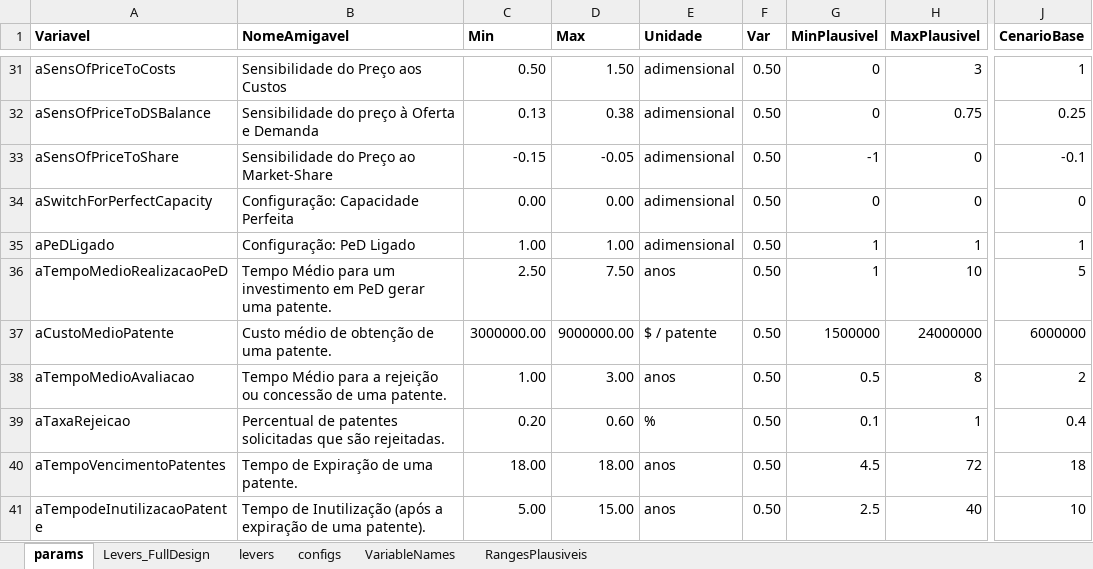
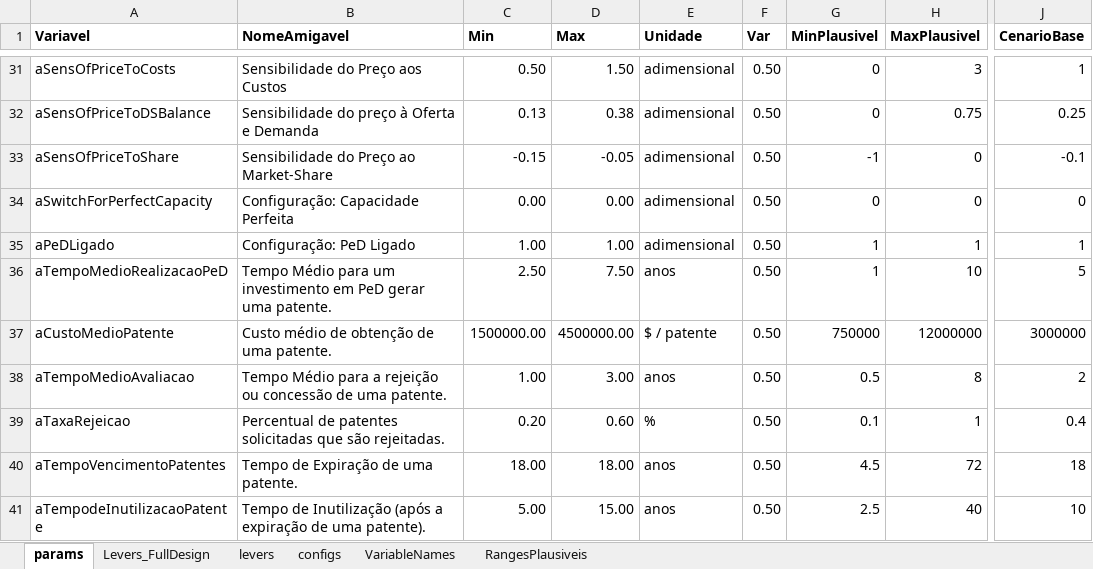
Before and after one commit to pedroliman/ms-rdm-dissertation, an Excel workbook: models/dissertation-model/modelo-R/calibracao/params_calibracao_com_estrategia_v2.xlsx, sheet params, drawn as a sheet; only a part is shown, gaps mark what is left out; values as stored, in another font and other column widths than the file's, no borders; charts and pictures not drawn; the diff names each change by its address in the sheet, - before the commit and + after, or states it on an @@ line.

```diff
--- a/models/dissertation-model/modelo-R/calibracao/params_calibracao_com_estrategia_v2.xlsx (sheet params)
+++ b/models/dissertation-model/modelo-R/calibracao/params_calibracao_com_estrategia_v2.xlsx (sheet params)
-C37 (Min): 3000000.00
+C37 (Min): 1500000.00
-D37 (Max): 9000000.00
+D37 (Max): 4500000.00
-G37 (MinPlausivel): 1500000
+G37 (MinPlausivel): 750000
-H37 (MaxPlausivel): 24000000
+H37 (MaxPlausivel): 12000000
-J37 (CenarioBase): 6000000
+J37 (CenarioBase): 3000000
```
Also changed, not shown: sheet Levers_FullDesign, models/dissertation-model/modelo-R/calibracao/params_calibracao_opcao1.xlsx, 21 other files.
